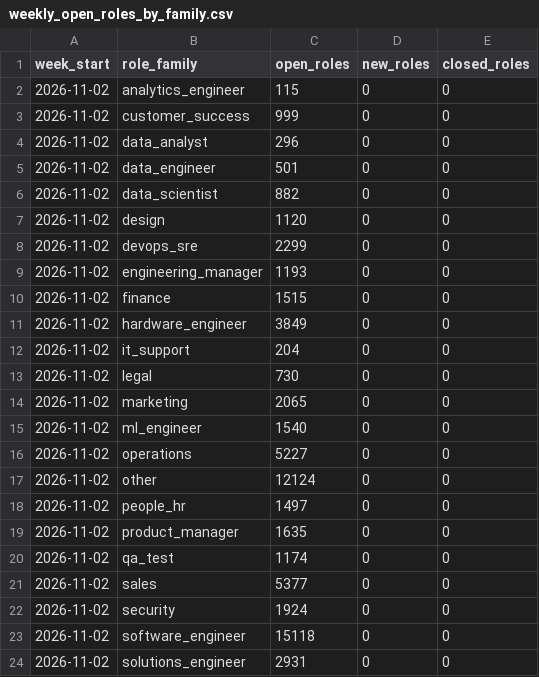
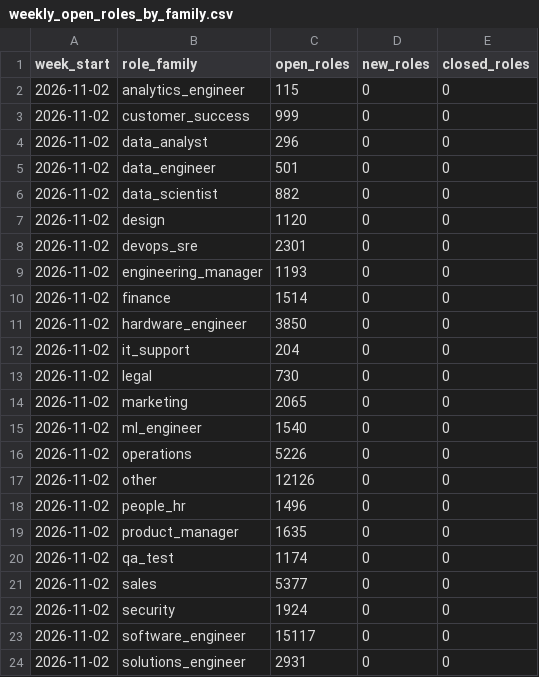
Before and after one commit to siddharthkumarx/job-postings-pipeline, a CSV file: public/summary/weekly_open_roles_by_family.csv, drawn as a sheet.

```diff
--- a/public/summary/weekly_open_roles_by_family.csv
+++ b/public/summary/weekly_open_roles_by_family.csv
@@ -7,6 +7,6 @@ week_start,role_family,open_roles,new_roles,closed_roles
 2026-11-02,design,1120,0,0
-2026-11-02,devops_sre,2299,0,0
+2026-11-02,devops_sre,2301,0,0
 2026-11-02,engineering_manager,1193,0,0
-2026-11-02,finance,1515,0,0
-2026-11-02,hardware_engineer,3849,0,0
+2026-11-02,finance,1514,0,0
+2026-11-02,hardware_engineer,3850,0,0
 2026-11-02,it_support,204,0,0
@@ -15,5 +15,5 @@ week_start,role_family,open_roles,new_roles,closed_roles
 2026-11-02,ml_engineer,1540,0,0
-2026-11-02,operations,5227,0,0
-2026-11-02,other,12124,0,0
-2026-11-02,people_hr,1497,0,0
+2026-11-02,operations,5226,0,0
+2026-11-02,other,12126,0,0
+2026-11-02,people_hr,1496,0,0
 2026-11-02,product_manager,1635,0,0
@@ -22,3 +22,3 @@ week_start,role_family,open_roles,new_roles,closed_roles
 2026-11-02,security,1924,0,0
-2026-11-02,software_engineer,15118,0,0
+2026-11-02,software_engineer,15117,0,0
 2026-11-02,solutions_engineer,2931,0,0
```
Also changed, not shown: public/summary/salary_bands.csv, public/summary/top_companies_open_roles.csv, 6 other files.
